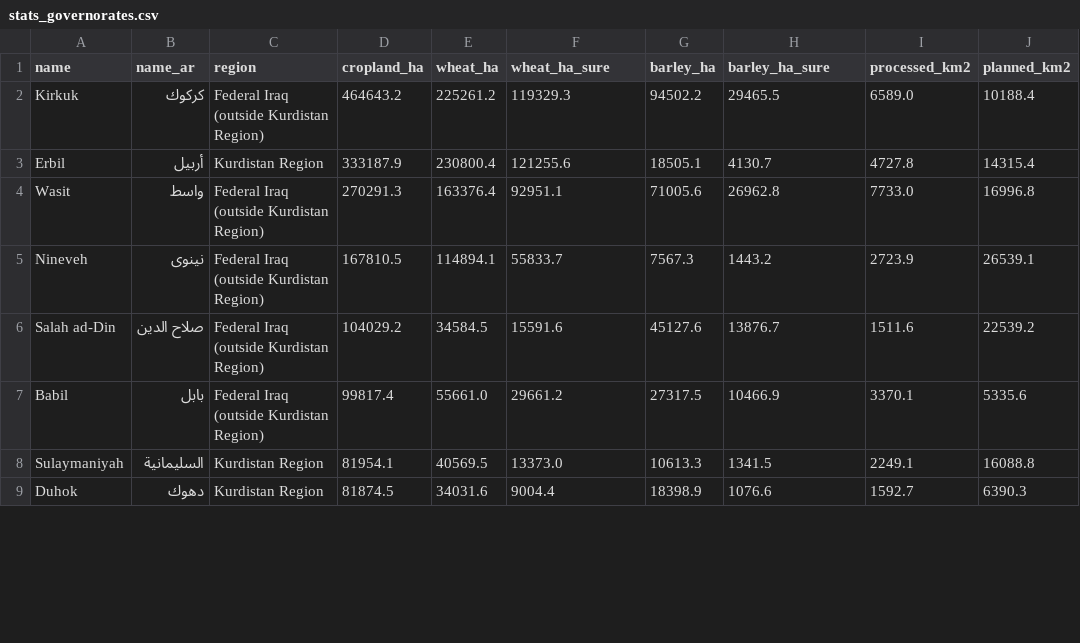
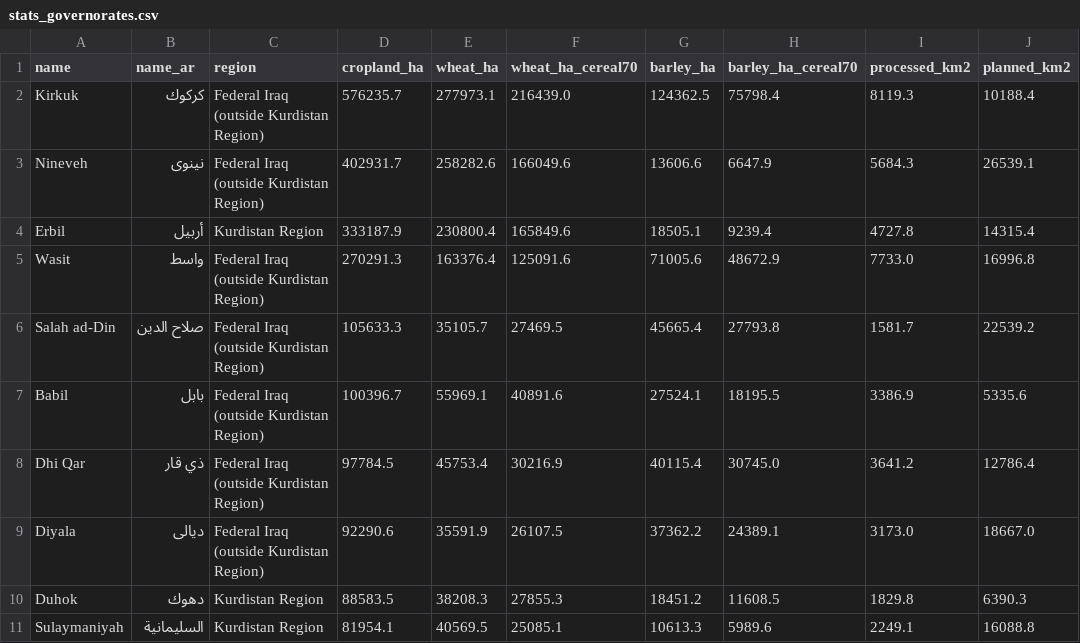
Before and after one commit to rawazrauf/iraq-farms-health, a CSV file: crops/2026/stats_governorates.csv, drawn as a sheet; only a part is shown; the diff covers the shown part only.

```diff
--- a/crops/2026/stats_governorates.csv
+++ b/crops/2026/stats_governorates.csv
@@ -1,9 +1,11 @@
-name,name_ar,region,cropland_ha,wheat_ha,wheat_ha_sure,barley_ha,barley_ha_sure,processed_km2,planned_km2
-Kirkuk,كركوك,Federal Iraq (outside Kurdistan Region),464643.2,225261.2,119329.3,94502.2,29465.5,6589.0,10188.4
-Erbil,أربيل,Kurdistan Region,333187.9,230800.4,121255.6,18505.1,4130.7,4727.8,14315.4
-Wasit,واسط,Federal Iraq (outside Kurdistan Region),270291.3,163376.4,92951.1,71005.6,26962.8,7733.0,16996.8
-Nineveh,نينوى,Federal Iraq (outside Kurdistan Region),167810.5,114894.1,55833.7,7567.3,1443.2,2723.9,26539.1
-Salah ad-Din,صلاح الدين,Federal Iraq (outside Kurdistan Region),104029.2,34584.5,15591.6,45127.6,13876.7,1511.6,22539.2
-Babil,بابل,Federal Iraq (outside Kurdistan Region),99817.4,55661.0,29661.2,27317.5,10466.9,3370.1,5335.6
-Sulaymaniyah,السليمانية,Kurdistan Region,81954.1,40569.5,13373.0,10613.3,1341.5,2249.1,16088.8
-Duhok,دهوك,Kurdistan Region,81874.5,34031.6,9004.4,18398.9,1076.6,1592.7,6390.3
+name,name_ar,region,cropland_ha,wheat_ha,wheat_ha_cereal70,barley_ha,barley_ha_cereal70,processed_km2,planned_km2
+Kirkuk,كركوك,Federal Iraq (outside Kurdistan Region),576235.7,277973.1,216439.0,124362.5,75798.4,8119.3,10188.4
+Nineveh,نينوى,Federal Iraq (outside Kurdistan Region),402931.7,258282.6,166049.6,13606.6,6647.9,5684.3,26539.1
+Erbil,أربيل,Kurdistan Region,333187.9,230800.4,165849.6,18505.1,9239.4,4727.8,14315.4
+Wasit,واسط,Federal Iraq (outside Kurdistan Region),270291.3,163376.4,125091.6,71005.6,48672.9,7733.0,16996.8
+Salah ad-Din,صلاح الدين,Federal Iraq (outside Kurdistan Region),105633.3,35105.7,27469.5,45665.4,27793.8,1581.7,22539.2
+Babil,بابل,Federal Iraq (outside Kurdistan Region),100396.7,55969.1,40891.6,27524.1,18195.5,3386.9,5335.6
+Dhi Qar,ذي قار,Federal Iraq (outside Kurdistan Region),97784.5,45753.4,30216.9,40115.4,30745.0,3641.2,12786.4
+Diyala,ديالى,Federal Iraq (outside Kurdistan Region),92290.6,35591.9,26107.5,37362.2,24389.1,3173.0,18667.0
+Duhok,دهوك,Kurdistan Region,88583.5,38208.3,27855.3,18451.2,11608.5,1829.8,6390.3
+Sulaymaniyah,السليمانية,Kurdistan Region,81954.1,40569.5,25085.1,10613.3,5989.6,2249.1,16088.8
```
Also changed, not shown: 2 removed rows and 16 edited cells elsewhere in this file, crops/2026/legend.csv, crops/2026/stats_districts.csv, 12 other files.
